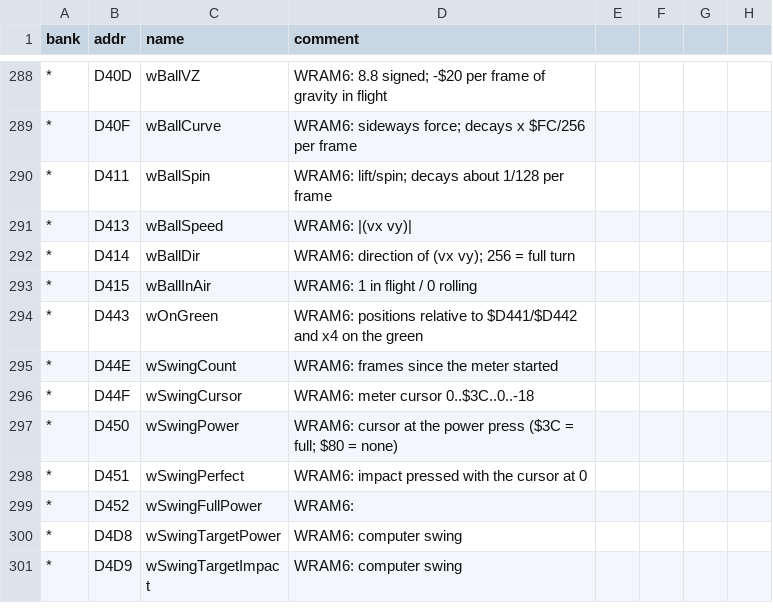
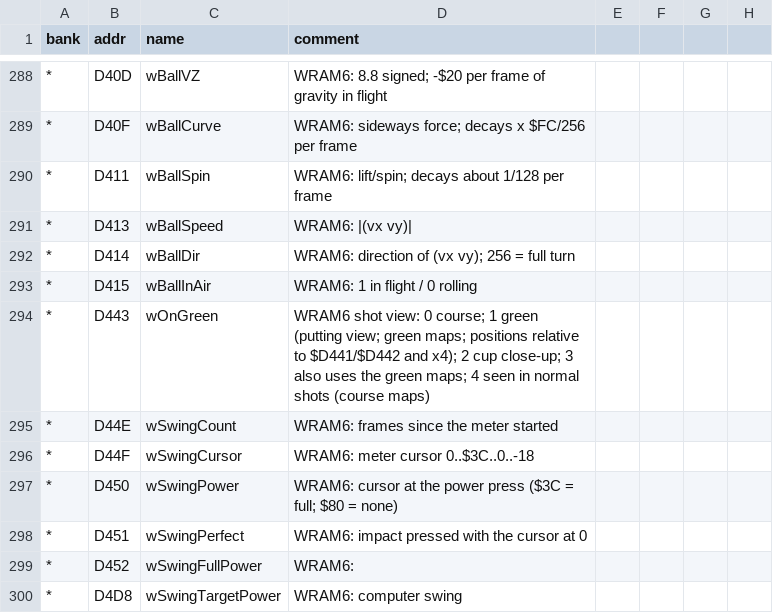
Before and after one commit to akeem000-ship-it/re-skill, a CSV file: projects/mario-golf-gbc/labels.csv, drawn as a sheet; only a part is shown, gaps mark what is left out; the shorter side is filled out with more unchanged rows; the diff covers the shown part only; the diff names each change by its address in the sheet, - before the commit and + after, or states it on an @@ line.

```diff
--- a/projects/mario-golf-gbc/labels.csv
+++ b/projects/mario-golf-gbc/labels.csv
-D294 (comment): WRAM6: positions relative to $D441/$D442 and x4 on the green
+D294 (comment): WRAM6 shot view: 0 course; 1 green (putting view; green maps; positions relative to $D441/$D442 and x4); 2 cup close-up; 3 also uses the green maps; 4 seen in normal shots (course maps)
```
Also changed, not shown: 36 added rows elsewhere in this file, 14 other files.
